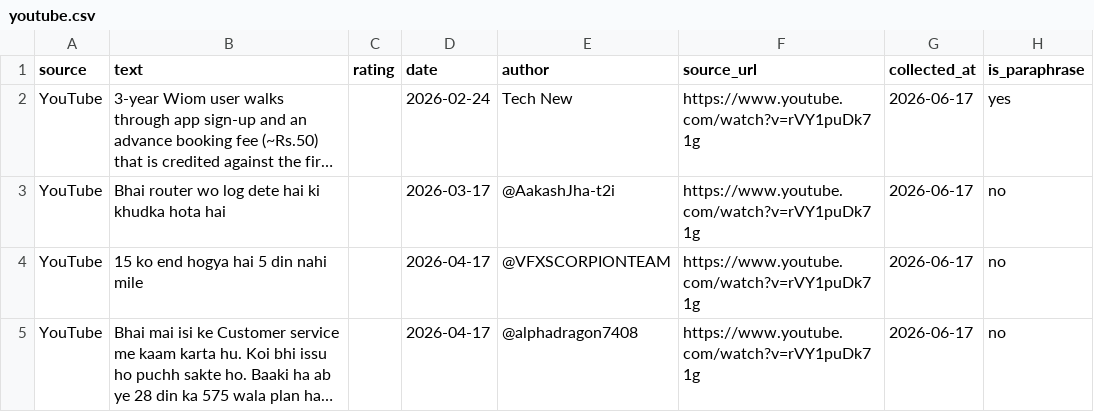
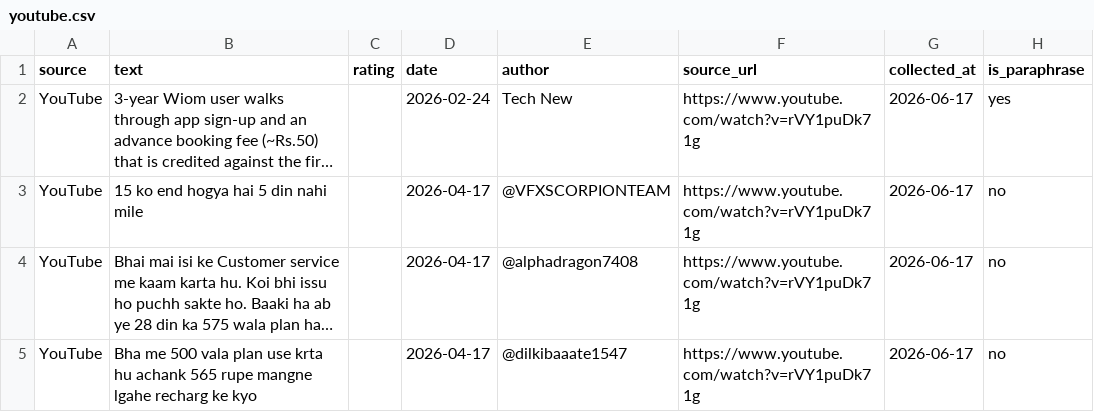
Before and after one commit to MC-git-lab/Wiom-review, a CSV file: data/raw/youtube.csv, drawn as a sheet; only a part is shown; the shorter side is filled out with more unchanged rows; long unchanged cells end in …; the diff names each change by its address in the sheet, - before the commit and + after, or states it on an @@ line.

```diff
--- a/data/raw/youtube.csv
+++ b/data/raw/youtube.csv
-row 3: YouTube | Bhai router wo log dete hai ki khudka hota hai |  | 2026-03-17 | @AakashJha-t2i | https://www.youtube.com/watch?v=rVY1puDk71g | 2026-06-17 | no
```
Also changed, not shown: data/wiom_reviews.csv, 1 other file.
